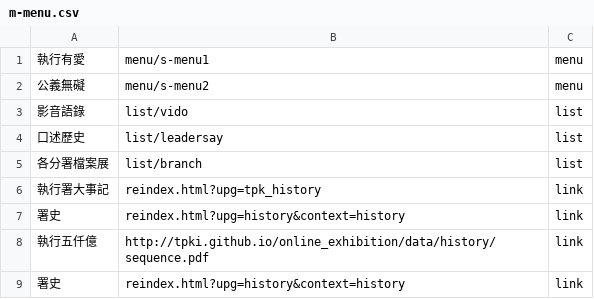
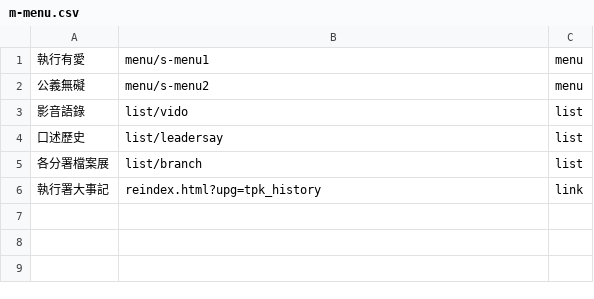
Before and after one commit to tpki/online_exhibition, a CSV file: data/m-menu.csv, drawn as a sheet.

Commit message:
Update m-menu.csv
test

```diff
--- a/data/m-menu.csv
+++ b/data/m-menu.csv
@@ -6,4 +6 @@
 執行署大事記,reindex.html?upg=tpk_history,link
-署史,reindex.html?upg=history&context=history,link
-執行五仟億,http://tpki.github.io/online_exhibition/data/history/sequence.pdf,link
-署史,reindex.html?upg=history&context=history,link
```
